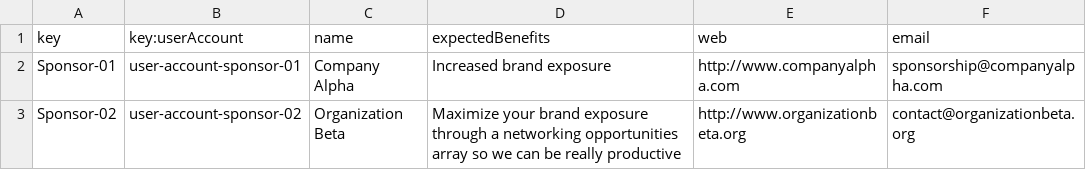
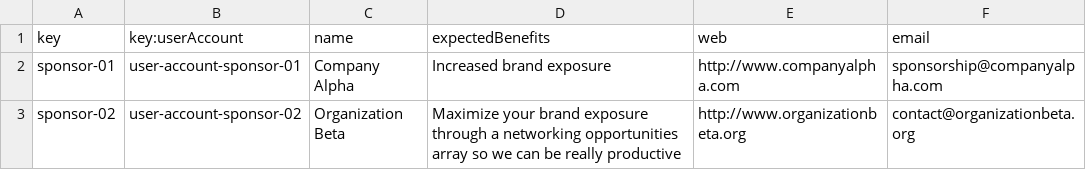
Before and after one commit to DP2-G004/Acme-SF-D01, a CSV file: src/main/webapp/WEB-INF/resources/sample-data/sponsor.csv, drawn as a sheet.

```diff
--- a/src/main/webapp/WEB-INF/resources/sample-data/sponsor.csv
+++ b/src/main/webapp/WEB-INF/resources/sample-data/sponsor.csv
@@ -1,3 +1,3 @@
 key,key:userAccount,name,expectedBenefits,web,email
-Sponsor-01,user-account-sponsor-01,Company Alpha,Increased brand exposure,http://www.companyalpha.com,sponsorship@companyalpha.com
-Sponsor-02,user-account-sponsor-02,Organization Beta,Maximize your brand exposure through a networking opportunities array so we can be really productive,http://www.organizationbeta.org,contact@organizationbeta.org
+sponsor-01,user-account-sponsor-01,Company Alpha,Increased brand exposure,http://www.companyalpha.com,sponsorship@companyalpha.com
+sponsor-02,user-account-sponsor-02,Organization Beta,Maximize your brand exposure through a networking opportunities array so we can be really productive,http://www.organizationbeta.org,contact@organizationbeta.org
```
Also changed, not shown: src/main/webapp/WEB-INF/resources/sample-data/sponsorship.csv, 13 other files.
